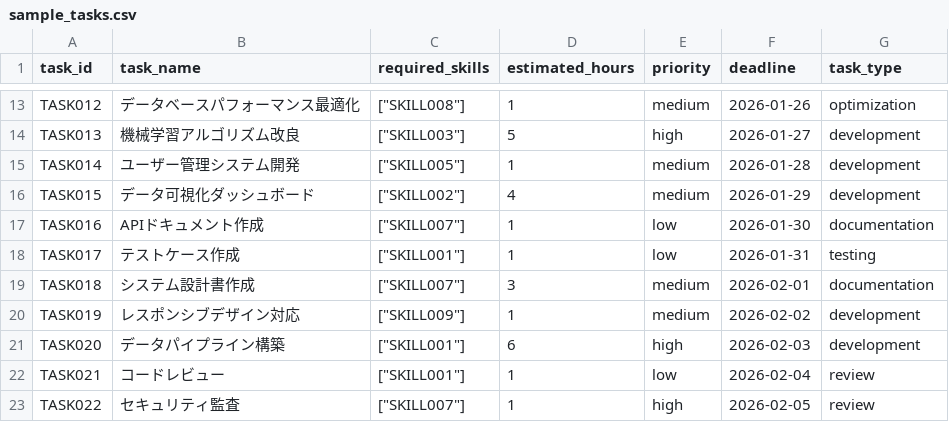
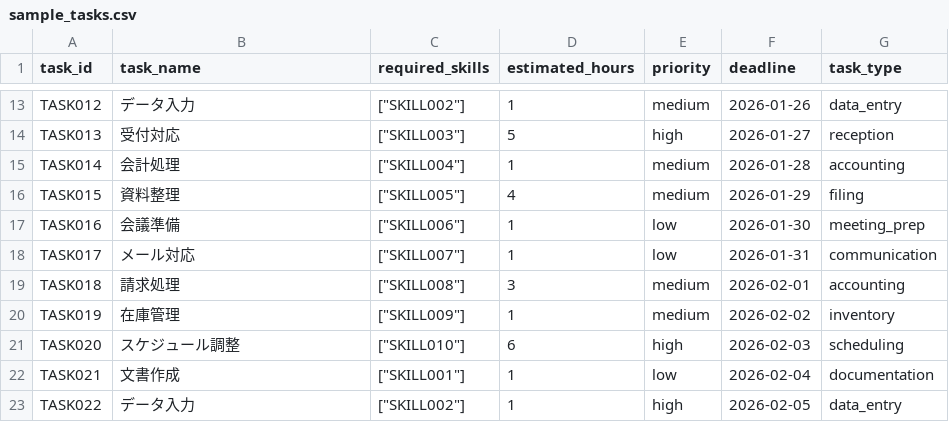
Before and after one commit to RaiRintarou/Center_joballocation, a CSV file: data/sample_tasks.csv, drawn as a sheet; only a part is shown, gaps mark what is left out; the diff covers the shown part only; the diff names each change by its address in the sheet, - before the commit and + after, or states it on an @@ line.

```diff
--- a/data/sample_tasks.csv
+++ b/data/sample_tasks.csv
-B13 (task_name): データベースパフォーマンス最適化
+B13 (task_name): データ入力
-C13 (required_skills): ["SKILL008"]
+C13 (required_skills): ["SKILL002"]
-G13 (task_type): optimization
+G13 (task_type): data_entry
-B14 (task_name): 機械学習アルゴリズム改良
+B14 (task_name): 受付対応
-G14 (task_type): development
+G14 (task_type): reception
-B15 (task_name): ユーザー管理システム開発
+B15 (task_name): 会計処理
-C15 (required_skills): ["SKILL005"]
+C15 (required_skills): ["SKILL004"]
-G15 (task_type): development
+G15 (task_type): accounting
-B16 (task_name): データ可視化ダッシュボード
+B16 (task_name): 資料整理
-C16 (required_skills): ["SKILL002"]
+C16 (required_skills): ["SKILL005"]
-G16 (task_type): development
+G16 (task_type): filing
-B17 (task_name): APIドキュメント作成
+B17 (task_name): 会議準備
-C17 (required_skills): ["SKILL007"]
+C17 (required_skills): ["SKILL006"]
-G17 (task_type): documentation
+G17 (task_type): meeting_prep
-B18 (task_name): テストケース作成
+B18 (task_name): メール対応
-C18 (required_skills): ["SKILL001"]
+C18 (required_skills): ["SKILL007"]
-G18 (task_type): testing
+G18 (task_type): communication
-B19 (task_name): システム設計書作成
+B19 (task_name): 請求処理
-C19 (required_skills): ["SKILL007"]
+C19 (required_skills): ["SKILL008"]
-G19 (task_type): documentation
+G19 (task_type): accounting
-B20 (task_name): レスポンシブデザイン対応
+B20 (task_name): 在庫管理
-G20 (task_type): development
+G20 (task_type): inventory
-B21 (task_name): データパイプライン構築
+B21 (task_name): スケジュール調整
-C21 (required_skills): ["SKILL001"]
+C21 (required_skills): ["SKILL010"]
-G21 (task_type): development
+G21 (task_type): scheduling
-B22 (task_name): コードレビュー
+B22 (task_name): 文書作成
-G22 (task_type): review
+G22 (task_type): documentation
-B23 (task_name): セキュリティ監査
+B23 (task_name): データ入力
-C23 (required_skills): ["SKILL007"]
+C23 (required_skills): ["SKILL002"]
-G23 (task_type): review
+G23 (task_type): data_entry
```
Also changed, not shown: 54 edited cells elsewhere in this file, 4 other files.
